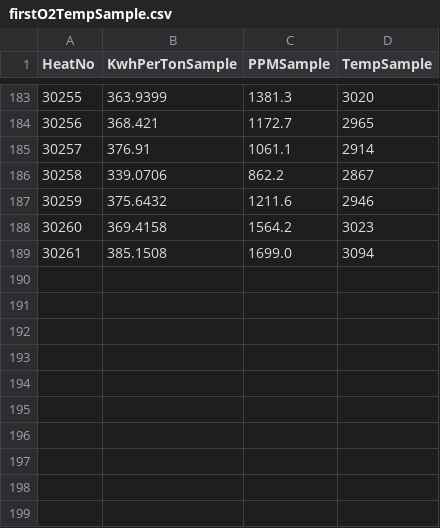
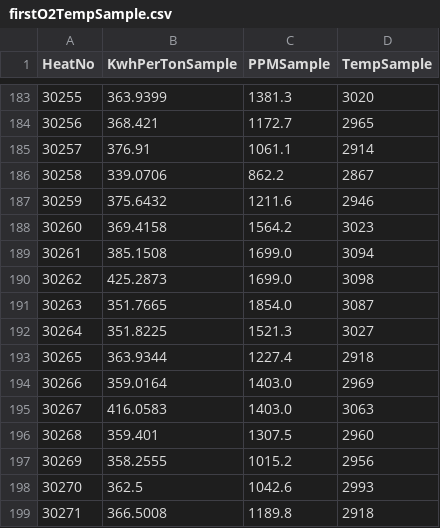
Before and after one commit to sergiomendozav/meltshop, a CSV file: firstO2TempSample.csv, drawn as a sheet; only a part is shown, gaps mark what is left out.

```diff
--- a/firstO2TempSample.csv
+++ b/firstO2TempSample.csv
@@ -189 +189,11 @@ HeatNo,KwhPerTonSample,PPMSample,TempSample
 30261,385.1508,1699.0,3094
+30262,425.2873,1699.0,3098
+30263,351.7665,1854.0,3087
+30264,351.8225,1521.3,3027
+30265,363.9344,1227.4,2918
+30266,359.0164,1403.0,2969
+30267,416.0583,1403.0,3063
+30268,359.401,1307.5,2960
+30269,358.2555,1015.2,2956
+30270,362.5,1042.6,2993
+30271,366.5008,1189.8,2918
```
Also changed, not shown: slag_samples.csv, sql_data.csv, 1 other file.
